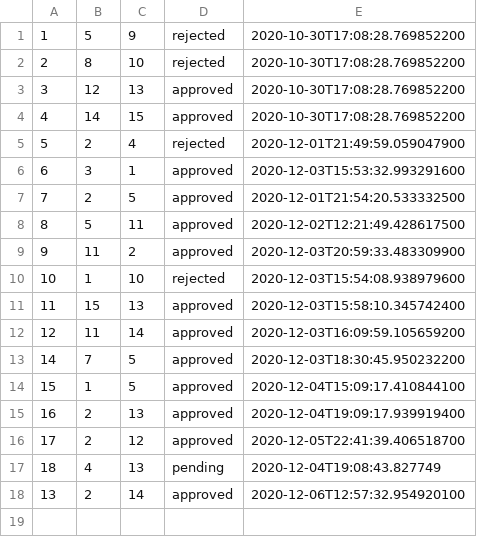
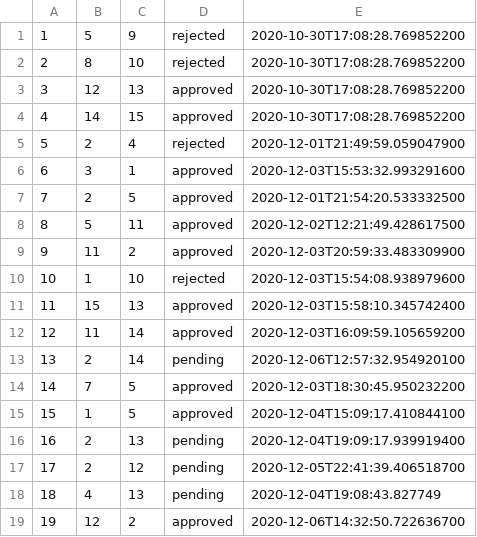
Before and after one commit to ioanasechel/SocialNetwork, a CSV file: data/friendRequest.csv, drawn as a sheet.

```diff
--- a/data/friendRequest.csv
+++ b/data/friendRequest.csv
@@ -12,7 +12,8 @@
 12;11;14;approved;2020-12-03T16:09:59.105659200
+13;2;14;pending;2020-12-06T12:57:32.954920100
 14;7;5;approved;2020-12-03T18:30:45.950232200
 15;1;5;approved;2020-12-04T15:09:17.410844100
-16;2;13;approved;2020-12-04T19:09:17.939919400
-17;2;12;approved;2020-12-05T22:41:39.406518700
+16;2;13;pending;2020-12-04T19:09:17.939919400
+17;2;12;pending;2020-12-05T22:41:39.406518700
 18;4;13;pending;2020-12-04T19:08:43.827749
-13;2;14;approved;2020-12-06T12:57:32.954920100
+19;12;2;approved;2020-12-06T14:32:50.722636700
```
Also changed, not shown: data/friendship.csv, data/messages.csv, 46 other files.
